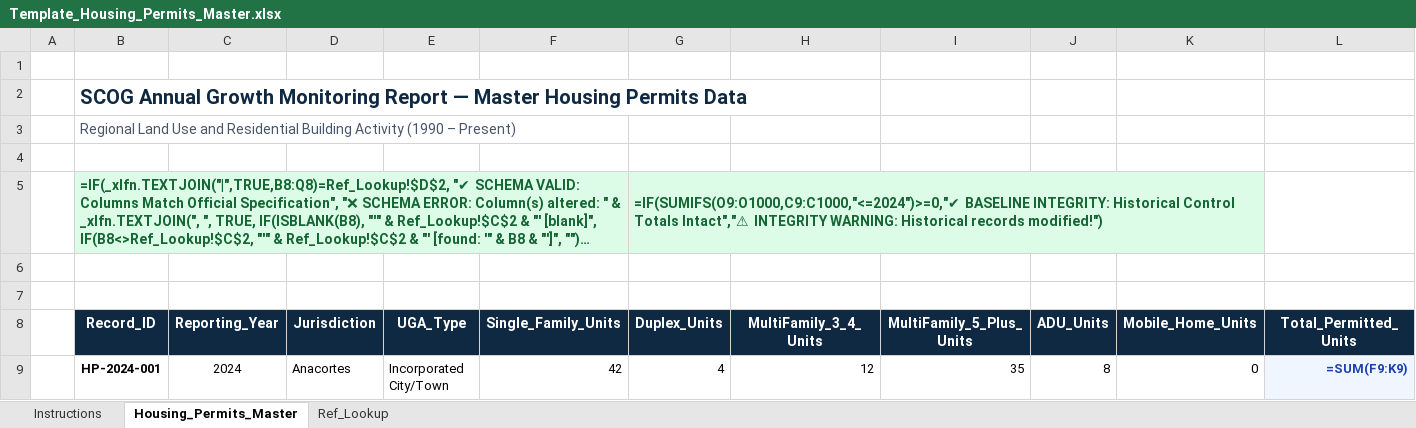
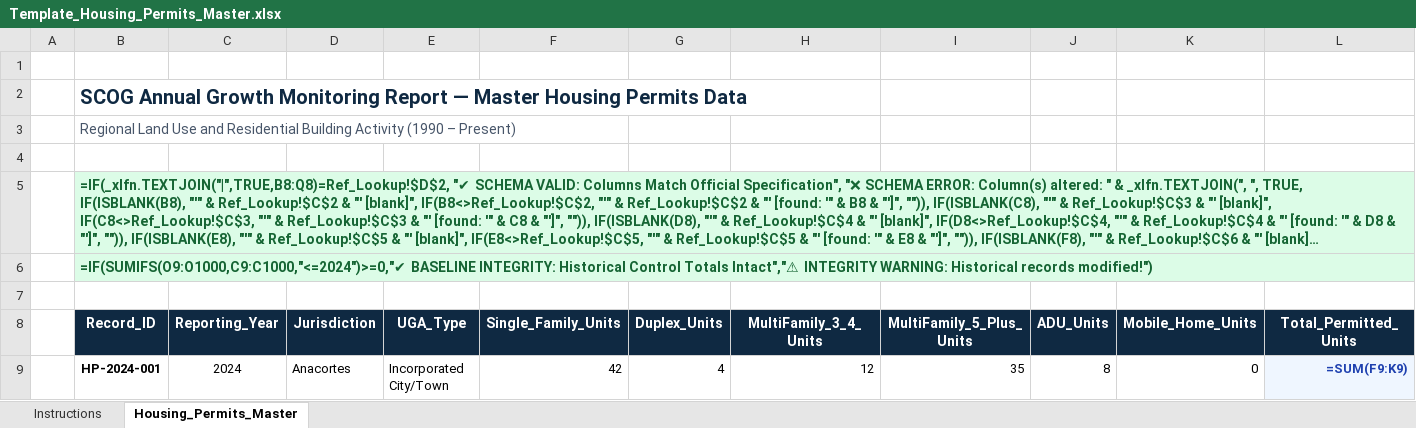
Before and after one commit to angra8410/fabric-data-engineering, an Excel workbook: scog-growth-report/data/templates/Template_Housing_Permits_Master.xlsx, sheet Housing_Permits_Master, drawn as a sheet; only a part is shown; long unchanged cells end in …; values as stored, in another font and other column widths than the file's, no borders; formulas without a stored value are shown as written; conditional formats not drawn; the diff names each change by its address in the sheet, - before the commit and + after, or states it on an @@ line.

Commit message:
fix(scog-growth-report): unlock table headers for schema testing while keeping formula banners and calculations strictly locked and hidden

```diff
--- a/scog-growth-report/data/templates/Template_Housing_Permits_Master.xlsx (sheet Housing_Permits_Master)
+++ b/scog-growth-report/data/templates/Template_Housing_Permits_Master.xlsx (sheet Housing_Permits_Master)
@@ sheet tab hidden: Ref_Lookup @@
-B5:F5 merged
+B5:Q5 merged
-G5 (Duplex_Units): =IF(SUMIFS(O9:O1000,C9:C1000,"<=2024")>=0,"✔ BASELINE INTEGRITY: Historical Control Totals Intact","⚠ INTEGRITY WARNING: Historical records modified!")
+G5 (Duplex_Units): (empty)
-G5 fill: #DCFCE7
+G5 fill: none
-G5:K5 merged
-B6 (Record_ID): (empty)
+B6 (Record_ID): =IF(SUMIFS(O9:O1000,C9:C1000,"<=2024")>=0,"✔ BASELINE INTEGRITY: Historical Control Totals Intact","⚠ INTEGRITY WARNING: Historical records modified!")
-B6 fill: none
+B6 fill: #DCFCE7
+B6:Q6 merged
```
Also changed, not shown: scog-growth-report/data/templates/Template_Employment_Master.xlsx, scog-growth-report/data/templates/Template_Housing_AMI_Master.xlsx, 2 other files.
